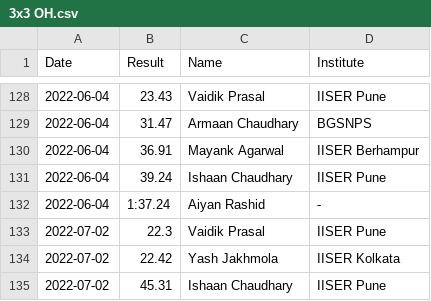
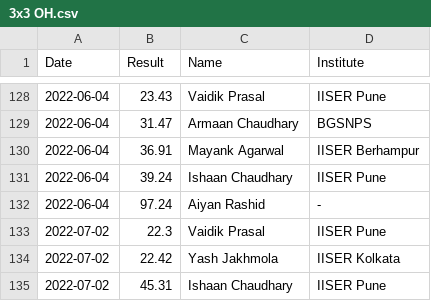
Before and after one commit to All-IISER-Cubing-Society/Results, a CSV file: results/3x3 OH.csv, drawn as a sheet; only a part is shown, gaps mark what is left out.

```diff
--- a/results/3x3 OH.csv
+++ b/results/3x3 OH.csv
@@ -131,3 +131,3 @@ Date,Result,Name,Institute
 2022-06-04,39.24,Ishaan Chaudhary,IISER Pune
-2022-06-04,1:37.24,Aiyan Rashid,-
+2022-06-04,97.24,Aiyan Rashid,-
 2022-07-02,22.3,Vaidik Prasal,IISER Pune
```
Also changed, not shown: results/2x2.csv, results/3x3.csv, 6 other files.
